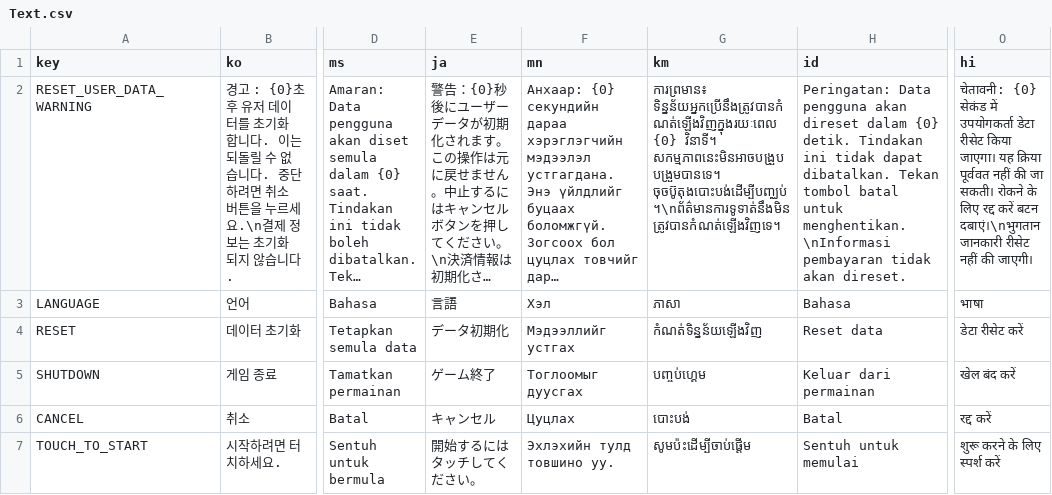
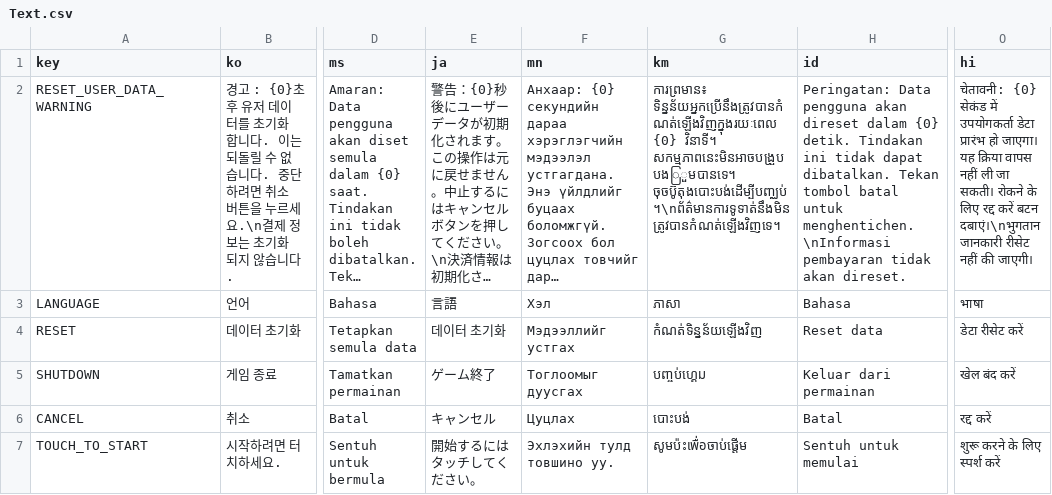
Before and after one commit to ionic5/02-ap, a CSV file: TaskForce.AP.Client/Assets/Addressables/GameData/Text.csv, drawn as a sheet; only a part is shown, gaps mark what is left out; long unchanged cells end in …; the diff covers the shown part only; the diff names each change by its address in the sheet, - before the commit and + after, or states it on an @@ line.

```diff
--- a/TaskForce.AP.Client/Assets/Addressables/GameData/Text.csv
+++ b/TaskForce.AP.Client/Assets/Addressables/GameData/Text.csv
-G2 (km): …{0} វិនាទី។ សកម្មភាពនេះមិនអាចបង្រួបបង្រួមបានទេ។ ចុចប៊ូតុងបោះបង់ដើម្បីបញ្ឈប់។\nព័ត៌មានការទូទាត់នឹងមិនត្រូវបានកំណត់ឡើងវិញទេ។
+G2 (km): …{0} វិនាទី។ សកម្មភាពនេះមិនអាចបង្រួបបងြួមបានទេ។ ចុចប៊ូតុងបោះបង់ដើម្បីបញ្ឈប់។\nព័ត៌មានការទូទាត់នឹងមិនត្រូវបានកំណត់ឡើងវិញទេ។
-H2 (id): …batal untuk menghentikan.\nInformasi pembayaran tidak…
+H2 (id): …batal untuk menghentichen.\nInformasi pembayaran tidak…
-O2 (hi): …उपयोगकर्ता डेटा रीसेट किया जाएगा। यह क्रिया पूर्ववत नहीं की जा सकती।…
+O2 (hi): …उपयोगकर्ता डेटा प्रारंभ हो जाएगा। यह क्रिया वापस नहीं ली जा सकती।…
-E4 (ja): データ初期化
+E4 (ja): 데이터 초기화
-G5 (km): បញ្ចប់ហ្គេម
+G5 (km): បញ្ចប់ហ្គេม
-G7 (km): សូមប៉ះដើម្បីចាប់ផ្តើម
+G7 (km): សូមប៉ះเพื่อចាប់ផ្តើម
```
Also changed, not shown: 2 removed rows and 62 edited cells elsewhere in this file, TaskForce.AP.Client/Assets/Addressables/GameData/BaseAttribute.csv, TaskForce.AP.Client/Assets/Addressables/GameData/LevelAttribute.csv.
